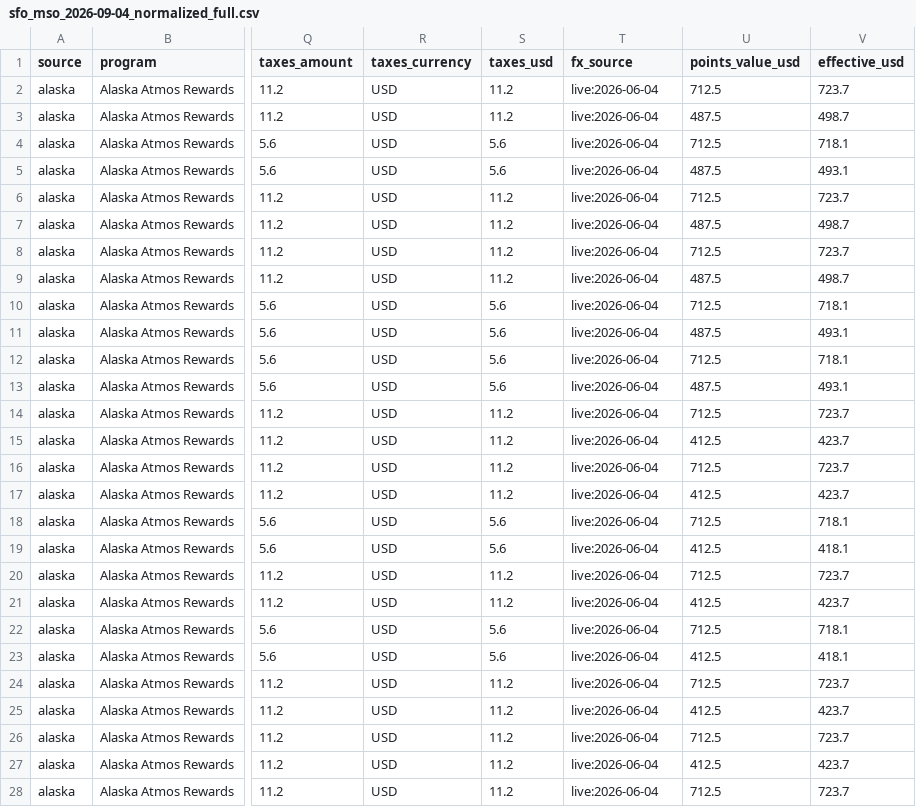
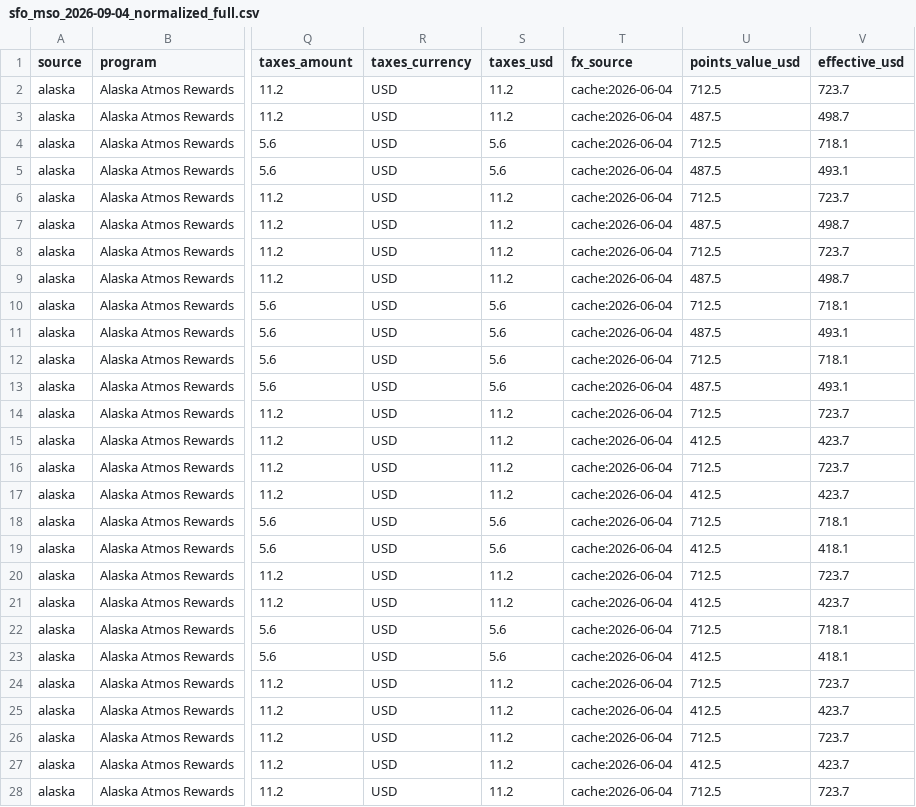
Before and after one commit to deng-cy/flight-search, a CSV file: seat_aero/data/sfo_mso_2026-09-04_normalized_full.csv, drawn as a sheet; only a part is shown, gaps mark what is left out; the diff covers the shown part only; the diff names each change by its address in the sheet, - before the commit and + after, or states it on an @@ line.

```diff
--- a/seat_aero/data/sfo_mso_2026-09-04_normalized_full.csv
+++ b/seat_aero/data/sfo_mso_2026-09-04_normalized_full.csv
-T2:T28 (fx_source): live:2026-06-04
+T2:T28 (fx_source): cache:2026-06-04
```
Also changed, not shown: 47 edited cells elsewhere in this file, seat_aero/data/mso_sfo_2026-09-07_best_flights.csv, seat_aero/data/mso_sfo_2026-09-07_normalized_full.csv, 27 other files.
